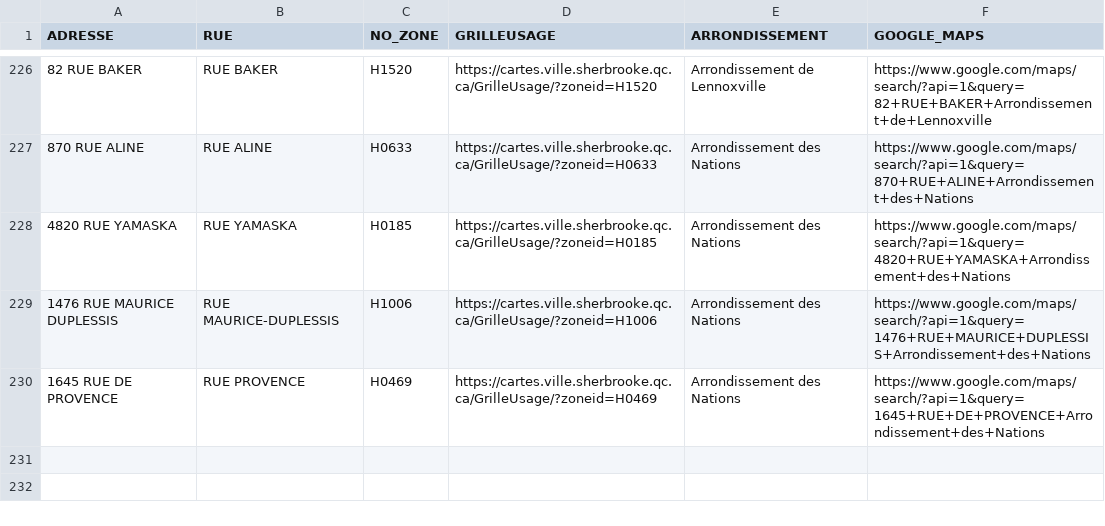
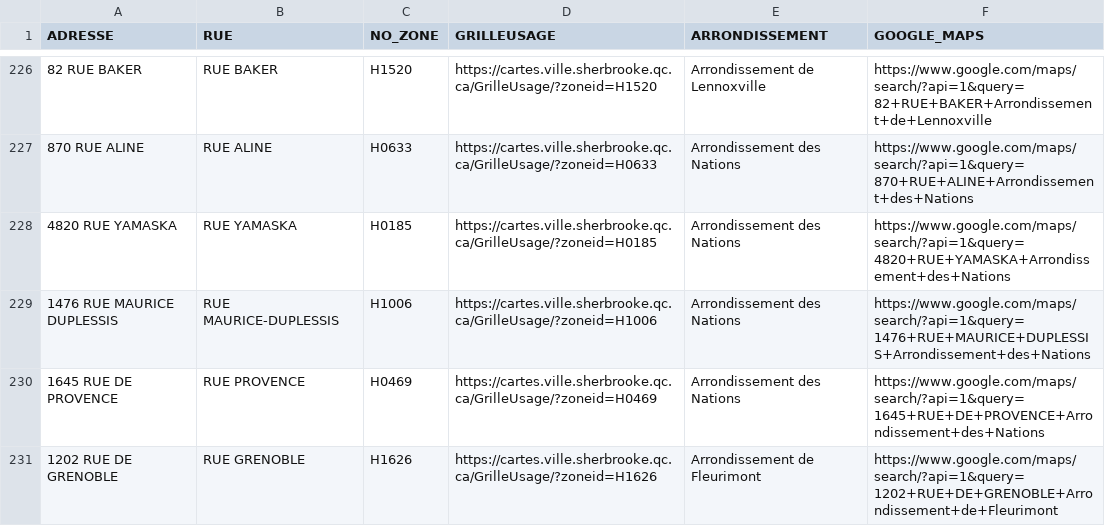
Before and after one commit to KBAILEY90/Prospection, a CSV file: data/Adresses_Inaccessibles.csv, drawn as a sheet; only a part is shown, gaps mark what is left out; the diff names each change by its address in the sheet, - before the commit and + after, or states it on an @@ line.

```diff
--- a/data/Adresses_Inaccessibles.csv
+++ b/data/Adresses_Inaccessibles.csv
+row 231: 1202 RUE DE GRENOBLE | RUE GRENOBLE | H1626 | https://cartes.ville.sherbrooke.qc.ca/GrilleUsage/?zoneid=H1626 | Arrondissement de Fleurimont | https://www.google.com/maps/search/?api=1&query=1202+RUE+DE+GRENOBLE+Arrondissement+de+Fleurimont
```
Also changed, not shown: 1 other file.
